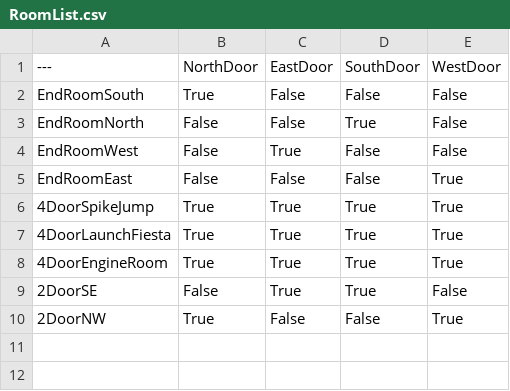
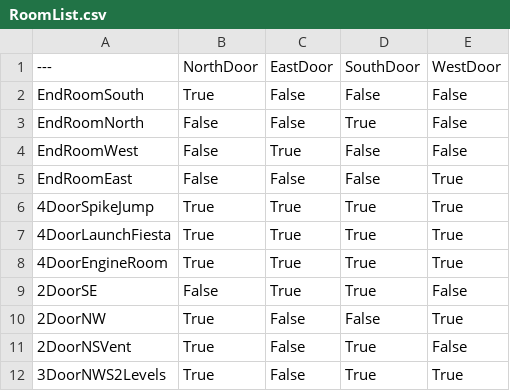
Before and after one commit to Gravis-Game/gravis, a CSV file: Content/World/Logic/RoomList.csv, drawn as a sheet; the diff names each change by its address in the sheet, - before the commit and + after, or states it on an @@ line.

```diff
--- a/Content/World/Logic/RoomList.csv
+++ b/Content/World/Logic/RoomList.csv
+row 11: 2DoorNSVent | True | False | True | False
+row 12: 3DoorNWS2Levels | True | False | True | True
```
Also changed, not shown: 3 other files.
